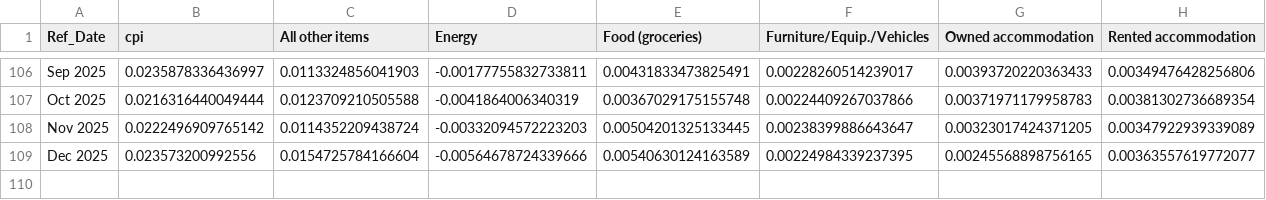
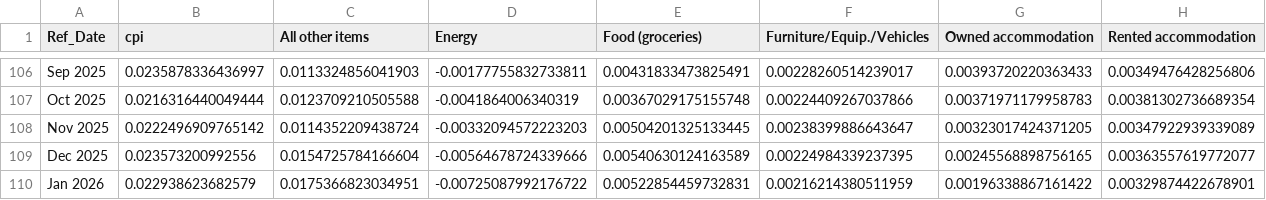
Before and after one commit to trevortombe/inflation, a CSV file: ChenTombeReplication/Figures/Figure1_data.csv, drawn as a sheet; only a part is shown, gaps mark what is left out; the diff names each change by its address in the sheet, - before the commit and + after, or states it on an @@ line.

```diff
--- a/ChenTombeReplication/Figures/Figure1_data.csv
+++ b/ChenTombeReplication/Figures/Figure1_data.csv
+row 110: Jan 2026 | 0.022938623682579 | 0.0175366823034951 | -0.00725087992176722 | 0.00522854459732831 | 0.00216214380511959 | 0.00196338867161422 | 0.00329874422678901
```
Also changed, not shown: 2 other files.
